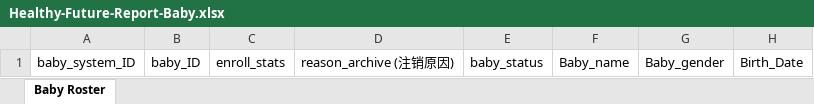
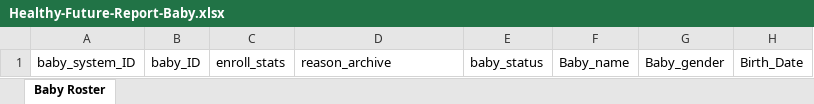
Before and after one commit to DHEPLab/visit-link-service, an Excel workbook: src/main/resources/static/excel/Healthy-Future-Report-Baby.xlsx, sheet Baby Roster, drawn as a sheet; only a part is shown; values as stored, in another font and other column widths than the file's, no borders; the diff names each change by its address in the sheet, - before the commit and + after, or states it on an @@ line.

Commit message:
[HF-36][Zhen Tang]feat: translate the CHW download excel content

```diff
--- a/src/main/resources/static/excel/Healthy-Future-Report-Baby.xlsx (sheet Baby Roster)
+++ b/src/main/resources/static/excel/Healthy-Future-Report-Baby.xlsx (sheet Baby Roster)
-D1: reason_archive (注销原因)
+D1: reason_archive
```
Also changed, not shown: 7 other files.
